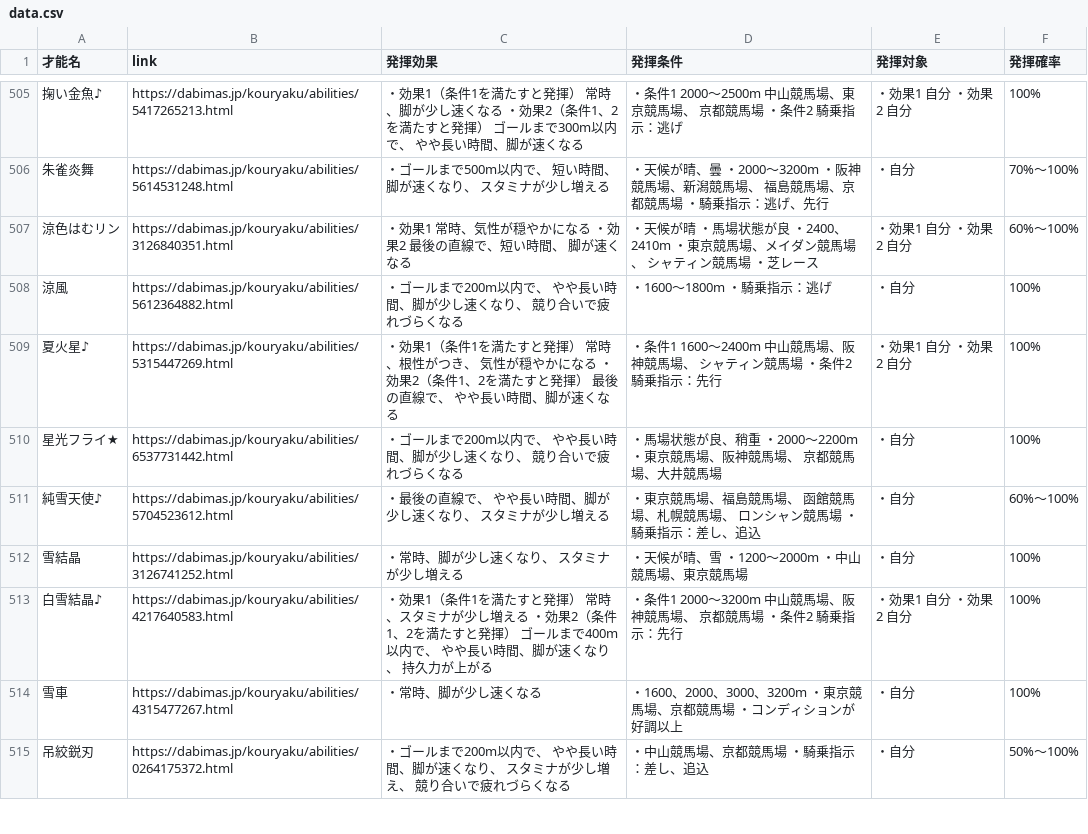
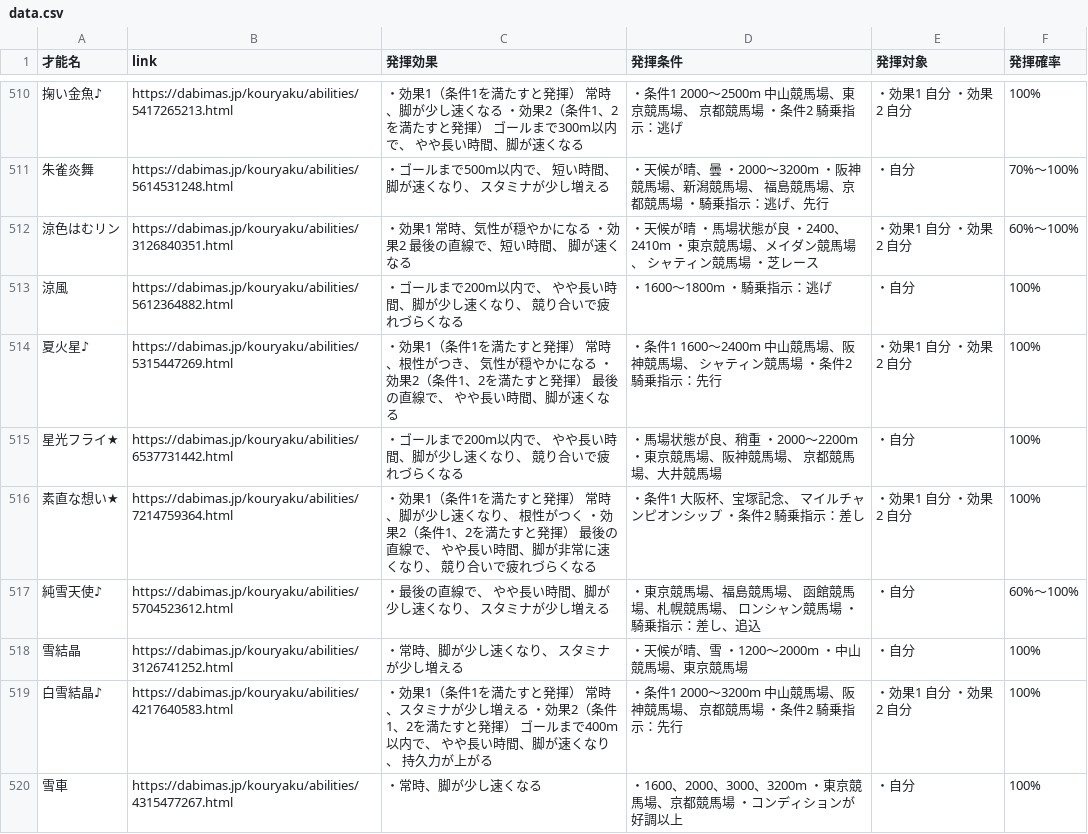
Before and after one commit to takana666/DBMS_trainer_data_search, a CSV file: data.csv, drawn as a sheet; only a part is shown, gaps mark what is left out; the shorter side is filled out with more unchanged rows; the diff covers the shown part only; the diff names each change by its address in the sheet, - before the commit and + after, or states it on an @@ line.

Commit message:
Add files via upload

```diff
--- a/data.csv
+++ b/data.csv
+row 516: 素直な想い★ | https://dabimas.jp/kouryaku/abilities/7214759364.html | ・効果1（条件1を満たすと発揮） 常時、脚が少し速くなり、 根性がつく ・効果2（条件1、2を満たすと発揮） 最後の直線で、 やや長い時間、脚が非常に速くなり、 競り合いで疲れづらくなる | ・条件1 大阪杯、宝塚記念、 マイルチャンピオンシップ ・条件2 騎乗指示：差し | ・効果1 自分 ・効果2 自分 | 100%
```
Also changed, not shown: 8 added rows and 13 moved rows elsewhere in this file.
